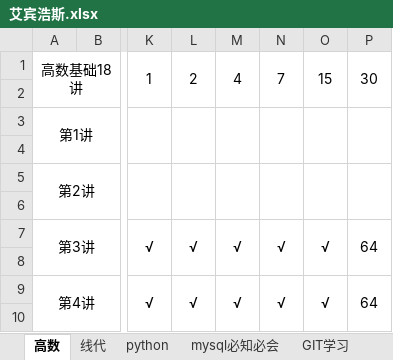
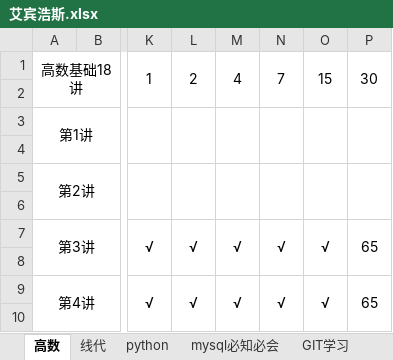
Before and after one commit to uKazuha/Note, an Excel workbook: 艾宾浩斯.xlsx, sheet 高数, drawn as a sheet; only a part is shown, gaps mark what is left out; values as stored, in another font and other column widths than the file's, no borders; the diff covers the shown part only; the diff names each change by its address in the sheet, - before the commit and + after, or states it on an @@ line.

```diff
--- a/艾宾浩斯.xlsx (sheet 高数)
+++ b/艾宾浩斯.xlsx (sheet 高数)
-P7: 64
+P7: 65
-P9: 64
+P9: 65
```
Also changed, not shown: 10 edited cells elsewhere in this sheet, sheet mysql必知必会, sheet GIT学习, sheet python, sheet 线代, 2 other files.
